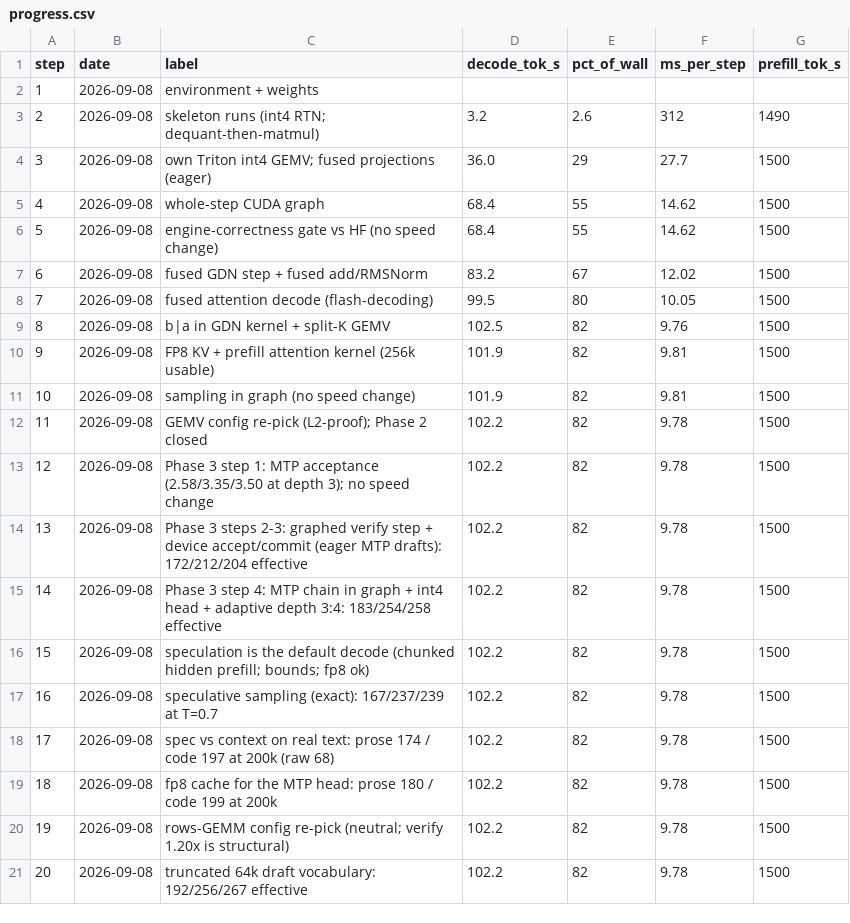
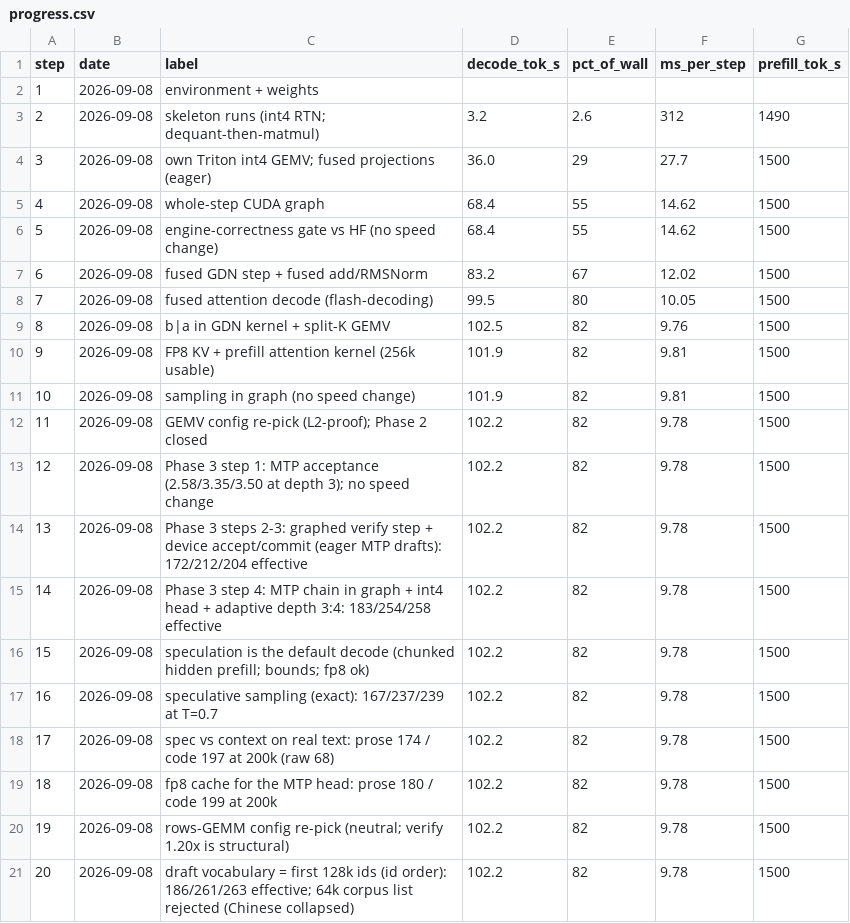
Before and after one commit to zyhector/token-rush, a CSV file: docs/progress.csv, drawn as a sheet.

```diff
--- a/docs/progress.csv
+++ b/docs/progress.csv
@@ -20,2 +20,2 @@ step,date,label,decode_tok_s,pct_of_wall,ms_per_step,prefill_tok_s
 19,2026-09-08,rows-GEMM config re-pick (neutral; verify 1.20x is structural),102.2,82,9.78,1500
-20,2026-09-08,truncated 64k draft vocabulary: 192/256/267 effective,102.2,82,9.78,1500
+20,2026-09-08,draft vocabulary = first 128k ids (id order): 186/261/263 effective; 64k corpus list rejected (Chinese collapsed),102.2,82,9.78,1500
```
Also changed, not shown: 5 other files.
